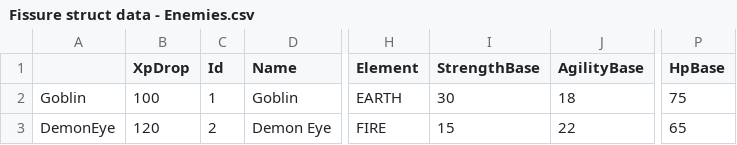
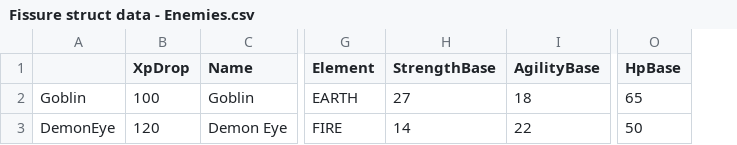
Before and after one commit to brunogirome/PaperZDLab, a CSV file: Fissure struct data - Enemies.csv, drawn as a sheet; only a part is shown, gaps mark what is left out; removed rows and columns are numbered as before the commit, all else as after; the diff names each change by its address in the sheet, - before the commit and + after, or states it on an @@ line.

```diff
--- a/Fissure struct data - Enemies.csv
+++ b/Fissure struct data - Enemies.csv
-column C (Id), rows 2-3: 1 | 2
-H2 (StrengthBase): 30
+H2 (StrengthBase): 27
-O2 (HpBase): 75
+O2 (HpBase): 65
-H3 (StrengthBase): 15
+H3 (StrengthBase): 14
-O3 (HpBase): 65
+O3 (HpBase): 50
```
Also changed, not shown: Fissure struct data - Heroes.csv, 14 other files.
